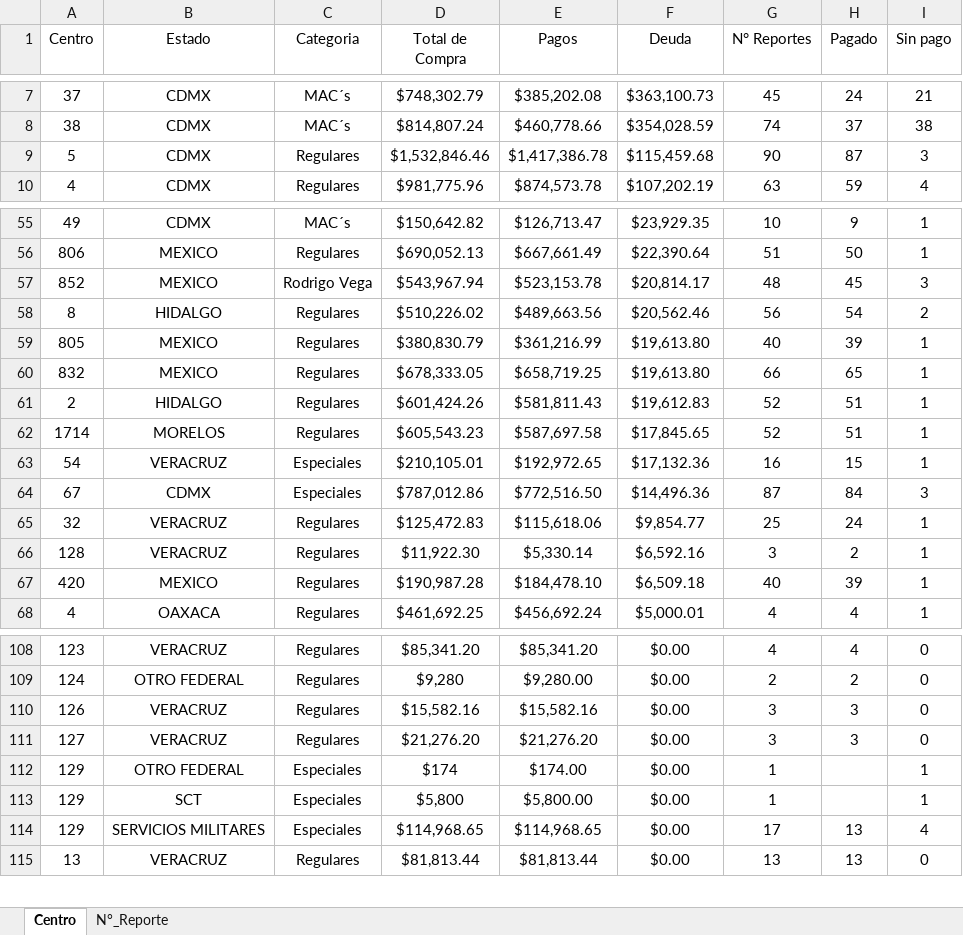
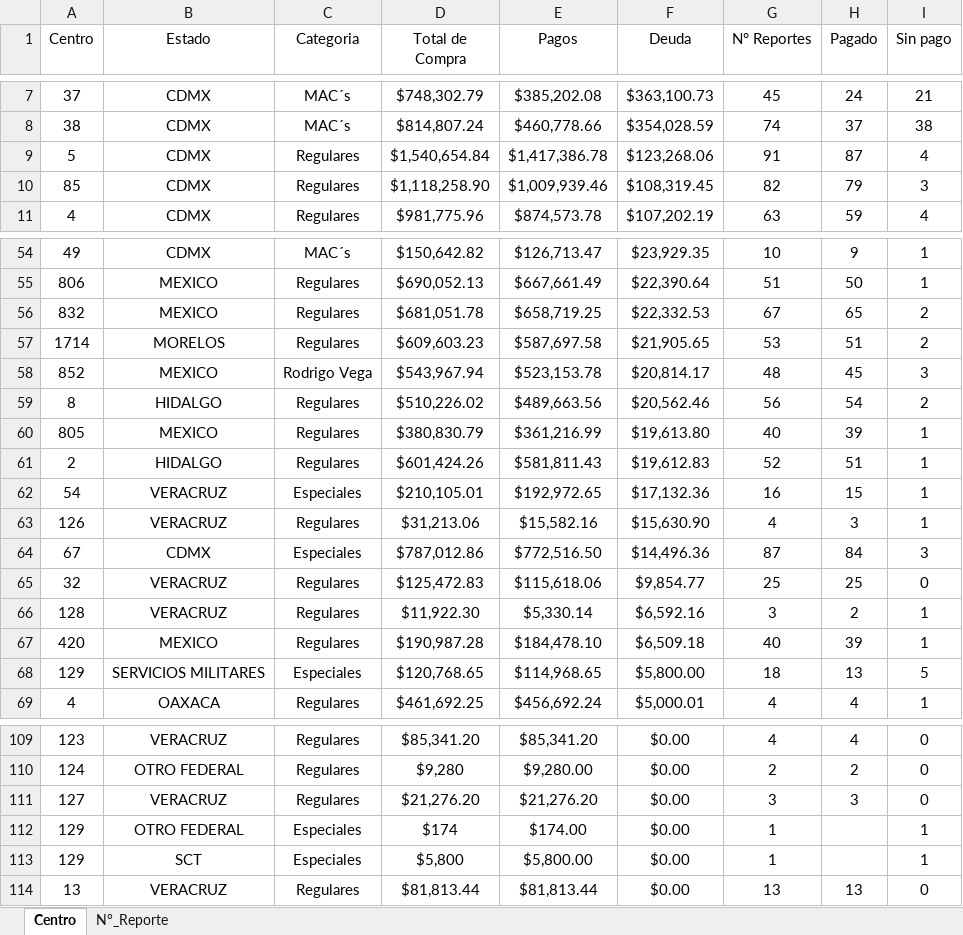
Before and after one commit to josels980410-jpg/keytronics-dashboard, an Excel workbook: datos_reporte_Keytronics.xlsx, sheet Centro, drawn as a sheet; only a part is shown, gaps mark what is left out; values as stored, in another font and other column widths than the file's, no borders; table styles not drawn; removed rows and columns are numbered as before the commit, all else as after; the diff covers the shown part only; the diff names each change by its address in the sheet, - before the commit and + after, or states it on an @@ line.

```diff
--- a/datos_reporte_Keytronics.xlsx (sheet Centro)
+++ b/datos_reporte_Keytronics.xlsx (sheet Centro)
-D9 (Total de Compra): $1,532,846.46
+D9 (Total de Compra): $1,540,654.84
-F9 (Deuda): $115,459.68
+F9 (Deuda): $123,268.06
-G9 (N° Reportes): 90
+G9 (N° Reportes): 91
-I9 (Sin pago): 3
+I9 (Sin pago): 4
+row 10: 85 | CDMX | Regulares | $1,118,258.90 | $1,009,939.46 | $108,319.45 | 82 | 79 | 3
+row 56: 832 | MEXICO | Regulares | $681,051.78 | $658,719.25 | $22,332.53 | 67 | 65 | 2
+row 57: 1714 | MORELOS | Regulares | $609,603.23 | $587,697.58 | $21,905.65 | 53 | 51 | 2
-row 60: 832 | MEXICO | Regulares | $678,333.05 | $658,719.25 | $19,613.80 | 66 | 65 | 1
-row 62: 1714 | MORELOS | Regulares | $605,543.23 | $587,697.58 | $17,845.65 | 52 | 51 | 1
+row 63: 126 | VERACRUZ | Regulares | $31,213.06 | $15,582.16 | $15,630.90 | 4 | 3 | 1
-H65 (Pagado): 24
+H65 (Pagado): 25
-I65 (Sin pago): 1
+I65 (Sin pago): 0
+row 68: 129 | SERVICIOS MILITARES | Especiales | $120,768.65 | $114,968.65 | $5,800.00 | 18 | 13 | 5
-row 110: 126 | VERACRUZ | Regulares | $15,582.16 | $15,582.16 | $0.00 | 3 | 3 | 0
-row 114: 129 | SERVICIOS MILITARES | Especiales | $114,968.65 | $114,968.65 | $0.00 | 17 | 13 | 4
```
Also changed, not shown: 1 added row and 2 removed rows elsewhere in this sheet, sheet N°_Reporte, Reporte_inventario.xlsx, 3 other files.
